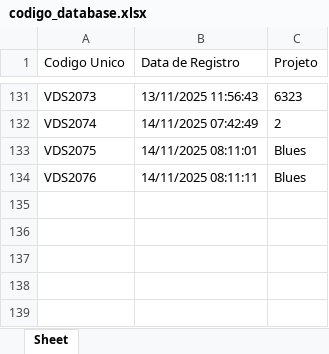
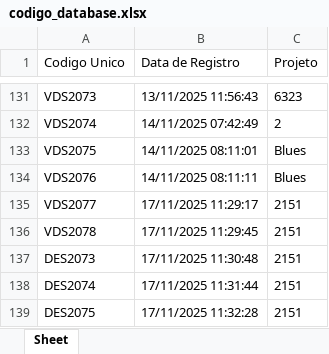
Before and after one commit to zuckalez0-oss/DBX-V2, an Excel workbook: codigo_database.xlsx, sheet Sheet, drawn as a sheet; only a part is shown, gaps mark what is left out; values as stored, in another font and other column widths than the file's, no borders; the diff names each change by its address in the sheet, - before the commit and + after, or states it on an @@ line.

```diff
--- a/codigo_database.xlsx (sheet Sheet)
+++ b/codigo_database.xlsx (sheet Sheet)
+row 135: VDS2077 | 17/11/2025 11:29:17 | 2151
+row 136: VDS2078 | 17/11/2025 11:29:45 | 2151
+row 137: DES2073 | 17/11/2025 11:30:48 | 2151
+row 138: DES2074 | 17/11/2025 11:31:44 | 2151
+row 139: DES2075 | 17/11/2025 11:32:28 | 2151
```
Also changed, not shown: 1 other file.
